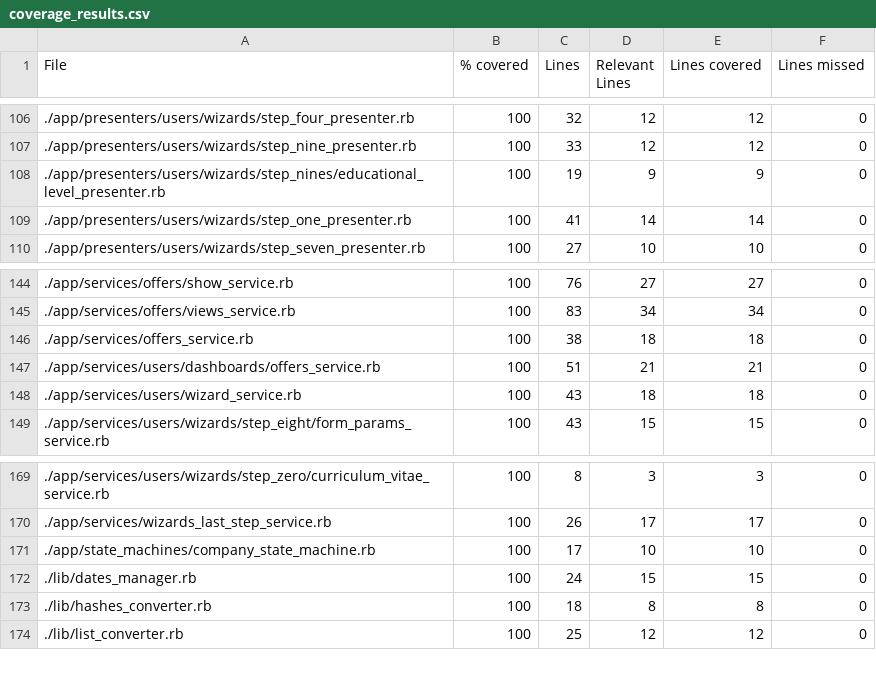
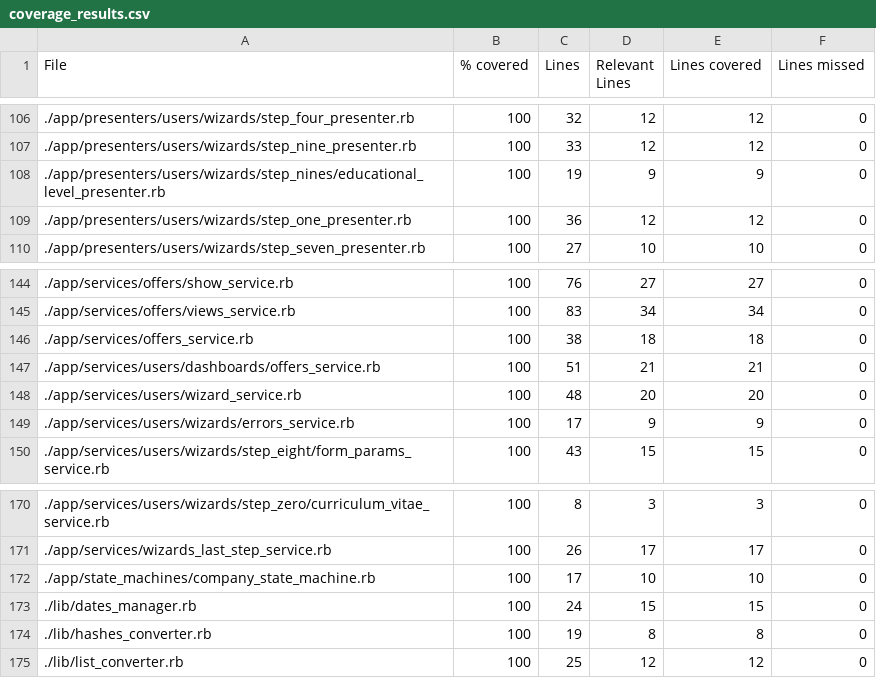
Before and after one commit to vlaguzman/hoytrabajas, a CSV file: coverage_results.csv, drawn as a sheet; only a part is shown, gaps mark what is left out.

```diff
--- a/coverage_results.csv
+++ b/coverage_results.csv
@@ -108,3 +108,3 @@ File,% covered,Lines,Relevant Lines,Lines covered,Lines missed
 "./app/presenters/users/wizards/step_nines/educational_level_presenter.rb",100,19,9,9,0
-"./app/presenters/users/wizards/step_one_presenter.rb",100,41,14,14,0
+"./app/presenters/users/wizards/step_one_presenter.rb",100,36,12,12,0
 "./app/presenters/users/wizards/step_seven_presenter.rb",100,27,10,10,0
@@ -147,3 +147,4 @@ File,% covered,Lines,Relevant Lines,Lines covered,Lines missed
 "./app/services/users/dashboards/offers_service.rb",100,51,21,21,0
-"./app/services/users/wizard_service.rb",100,43,18,18,0
+"./app/services/users/wizard_service.rb",100,48,20,20,0
+"./app/services/users/wizards/errors_service.rb",100,17,9,9,0
 "./app/services/users/wizards/step_eight/form_params_service.rb",100,43,15,15,0
@@ -172,3 +173,3 @@ File,% covered,Lines,Relevant Lines,Lines covered,Lines missed
 "./lib/dates_manager.rb",100,24,15,15,0
-"./lib/hashes_converter.rb",100,18,8,8,0
+"./lib/hashes_converter.rb",100,19,8,8,0
 "./lib/list_converter.rb",100,25,12,12,0
```
Also changed, not shown: 5 other files.
